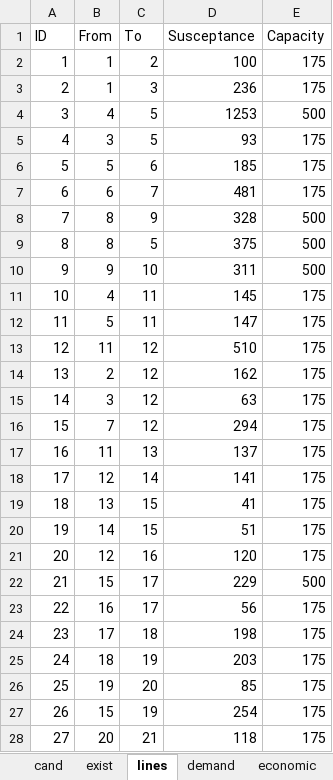
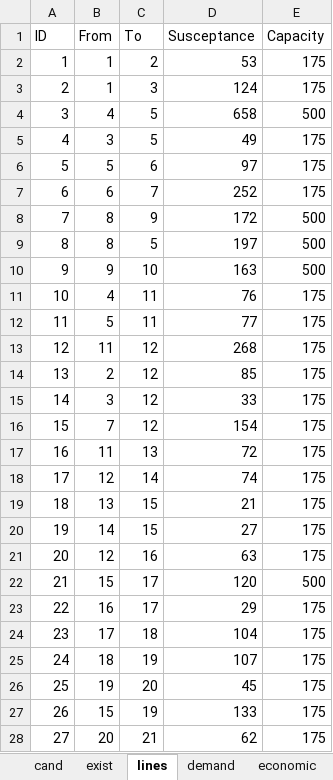
Before and after one commit to lulopdz/GridOpt.jl, an Excel workbook: data/planning/test118.xlsx, sheet lines, drawn as a sheet; only a part is shown; values as stored, in another font and other column widths than the file's, no borders; the diff covers the shown part only; the diff names each change by its address in the sheet, - before the commit and + after, or states it on an @@ line.

```diff
--- a/data/planning/test118.xlsx (sheet lines)
+++ b/data/planning/test118.xlsx (sheet lines)
-D2 (Susceptance): 100
+D2 (Susceptance): 53
-D3 (Susceptance): 236
+D3 (Susceptance): 124
-D4 (Susceptance): 1253
+D4 (Susceptance): 658
-D5 (Susceptance): 93
+D5 (Susceptance): 49
-D6 (Susceptance): 185
+D6 (Susceptance): 97
-D7 (Susceptance): 481
+D7 (Susceptance): 252
-D8 (Susceptance): 328
+D8 (Susceptance): 172
-D9 (Susceptance): 375
+D9 (Susceptance): 197
-D10 (Susceptance): 311
+D10 (Susceptance): 163
-D11 (Susceptance): 145
+D11 (Susceptance): 76
-D12 (Susceptance): 147
+D12 (Susceptance): 77
-D13 (Susceptance): 510
+D13 (Susceptance): 268
-D14 (Susceptance): 162
+D14 (Susceptance): 85
-D15 (Susceptance): 63
+D15 (Susceptance): 33
-D16 (Susceptance): 294
+D16 (Susceptance): 154
-D17 (Susceptance): 137
+D17 (Susceptance): 72
-D18 (Susceptance): 141
+D18 (Susceptance): 74
-D19 (Susceptance): 41
+D19 (Susceptance): 21
-D20 (Susceptance): 51
+D20 (Susceptance): 27
-D21 (Susceptance): 120
+D21 (Susceptance): 63
-D22 (Susceptance): 229
+D22 (Susceptance): 120
-D23 (Susceptance): 56
+D23 (Susceptance): 29
-D24 (Susceptance): 198
+D24 (Susceptance): 104
-D25 (Susceptance): 203
+D25 (Susceptance): 107
-D26 (Susceptance): 85
+D26 (Susceptance): 45
-D27 (Susceptance): 254
+D27 (Susceptance): 133
-D28 (Susceptance): 118
+D28 (Susceptance): 62
```
Also changed, not shown: 159 edited cells elsewhere in this sheet, sheet demand, sheet cand, sheet economic, other sheet tabs, formulas that keep their value, data/planning/test39.xlsx, data/planning/test60.xlsx, 13 other files.
